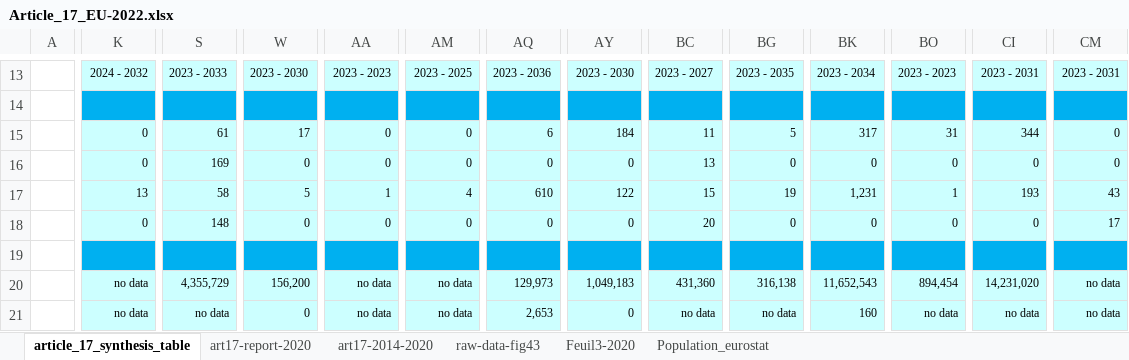
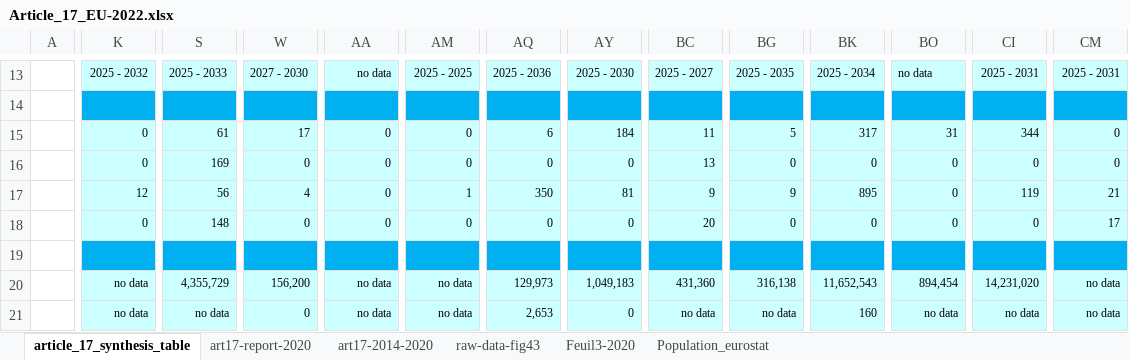
Before and after one commit to ndhuygelaere/waterbasse_uwwtd, an Excel workbook: Article_17_EU-2022.xlsx, sheet article_17_synthesis_table, drawn as a sheet; only a part is shown, gaps mark what is left out; values as stored, in another font and other column widths than the file's, no borders; conditional formats not drawn; the diff covers the shown part only; the diff names each change by its address in the sheet, - before the commit and + after, or states it on an @@ line.

```diff
--- a/Article_17_EU-2022.xlsx (sheet article_17_synthesis_table)
+++ b/Article_17_EU-2022.xlsx (sheet article_17_synthesis_table)
-K13: 2024 - 2032
+K13: 2025 - 2032
-S13: 2023 - 2033
+S13: 2025 - 2033
-W13: 2023 - 2030
+W13: 2027 - 2030
-AA13: 2023 - 2023
+AA13: no data
-AM13: 2023 - 2025
+AM13: 2025 - 2025
-AQ13: 2023 - 2036
+AQ13: 2025 - 2036
-AY13: 2023 - 2030
+AY13: 2025 - 2030
-BC13: 2023 - 2027
+BC13: 2025 - 2027
-BG13: 2023 - 2035
+BG13: 2025 - 2035
-BK13: 2023 - 2034
+BK13: 2025 - 2034
-BO13: 2023 - 2023
+BO13: no data
-CI13: 2023 - 2031
+CI13: 2025 - 2031
-CM13: 2023 - 2031
+CM13: 2025 - 2031
-K17: 13
+K17: 12
-S17: 58
+S17: 56
-W17: 5
+W17: 4
-AA17: 1
+AA17: 0
-AM17: 4
+AM17: 1
-AQ17: 610
+AQ17: 350
-AY17: 122
+AY17: 81
-BC17: 15
+BC17: 9
-BG17: 19
+BG17: 9
-BK17: 1,231
+BK17: 895
-BO17: 1
+BO17: 0
-CI17: 193
+CI17: 119
-CM17: 43
+CM17: 21
```
Also changed, not shown: 136 edited cells elsewhere in this sheet, 1 other file.
